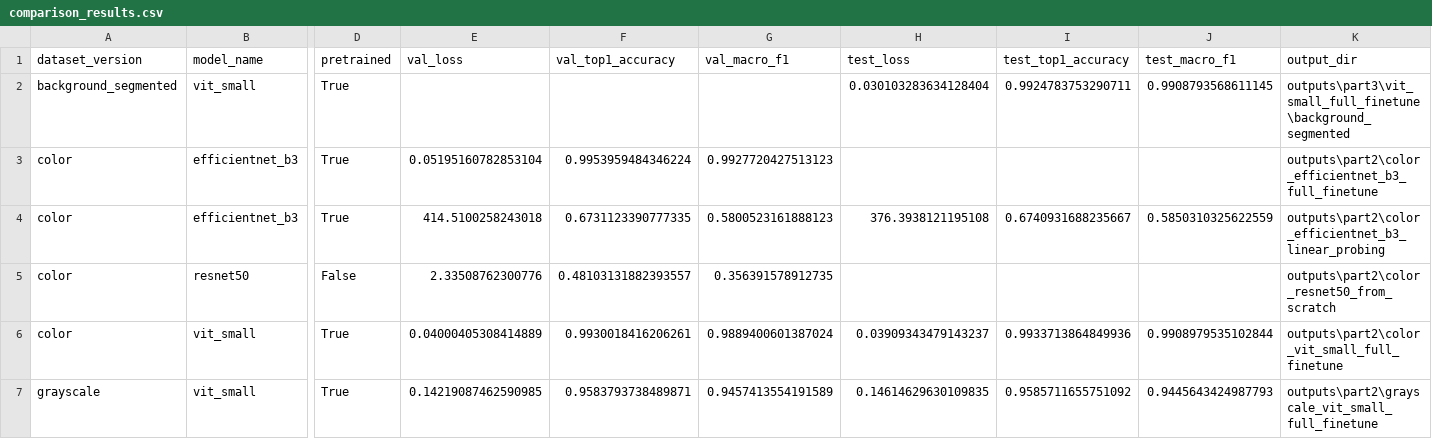
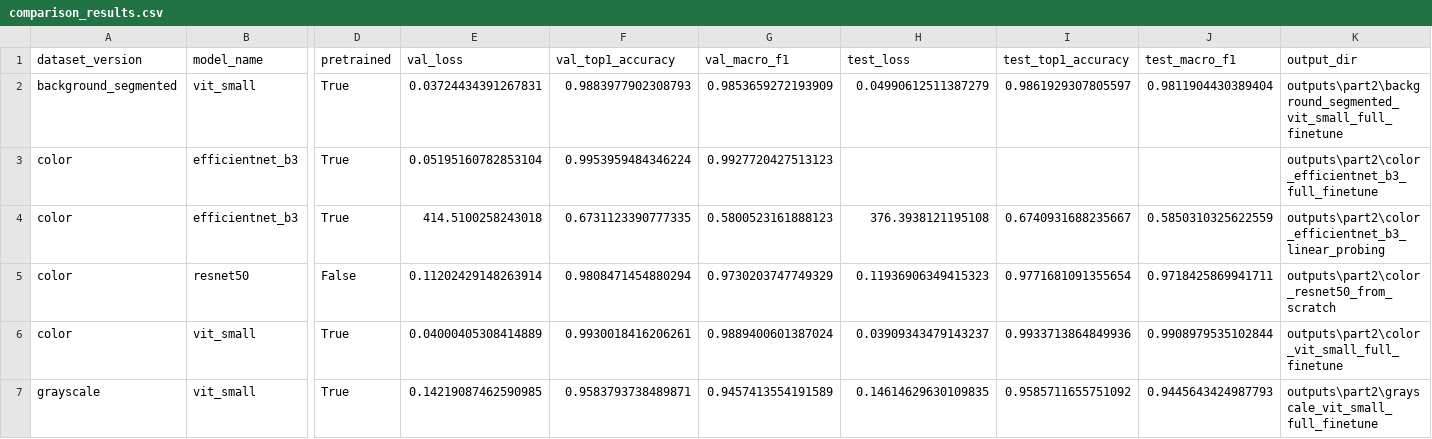
Before and after one commit to Winter-ssolstice/COMP6341_Project, a CSV file: outputs/part2/comparison_results.csv, drawn as a sheet; only a part is shown, gaps mark what is left out; the diff names each change by its address in the sheet, - before the commit and + after, or states it on an @@ line.

```diff
--- a/outputs/part2/comparison_results.csv
+++ b/outputs/part2/comparison_results.csv
-E2 (val_loss): (empty)
+E2 (val_loss): 0.03724434391267831
-F2 (val_top1_accuracy): (empty)
+F2 (val_top1_accuracy): 0.9883977902308793
-G2 (val_macro_f1): (empty)
+G2 (val_macro_f1): 0.9853659272193909
-H2 (test_loss): 0.030103283634128404
+H2 (test_loss): 0.04990612511387279
-I2 (test_top1_accuracy): 0.9924783753290711
+I2 (test_top1_accuracy): 0.9861929307805597
-J2 (test_macro_f1): 0.9908793568611145
+J2 (test_macro_f1): 0.9811904430389404
-K2 (output_dir): outputs\part3\vit_small_full_finetune\background_segmented
+K2 (output_dir): outputs\part2\background_segmented_vit_small_full_finetune
-E5 (val_loss): 2.33508762300776
+E5 (val_loss): 0.11202429148263914
-F5 (val_top1_accuracy): 0.48103131882393557
+F5 (val_top1_accuracy): 0.9808471454880294
-G5 (val_macro_f1): 0.356391578912735
+G5 (val_macro_f1): 0.9730203747749329
-H5 (test_loss): (empty)
+H5 (test_loss): 0.11936906349415323
-I5 (test_top1_accuracy): (empty)
+I5 (test_top1_accuracy): 0.9771681091355654
-J5 (test_macro_f1): (empty)
+J5 (test_macro_f1): 0.9718425869941711
```
Also changed, not shown: outputs/part2/best_model_ranking.csv, outputs/part2/experiment_runs.csv, 6 other files.
